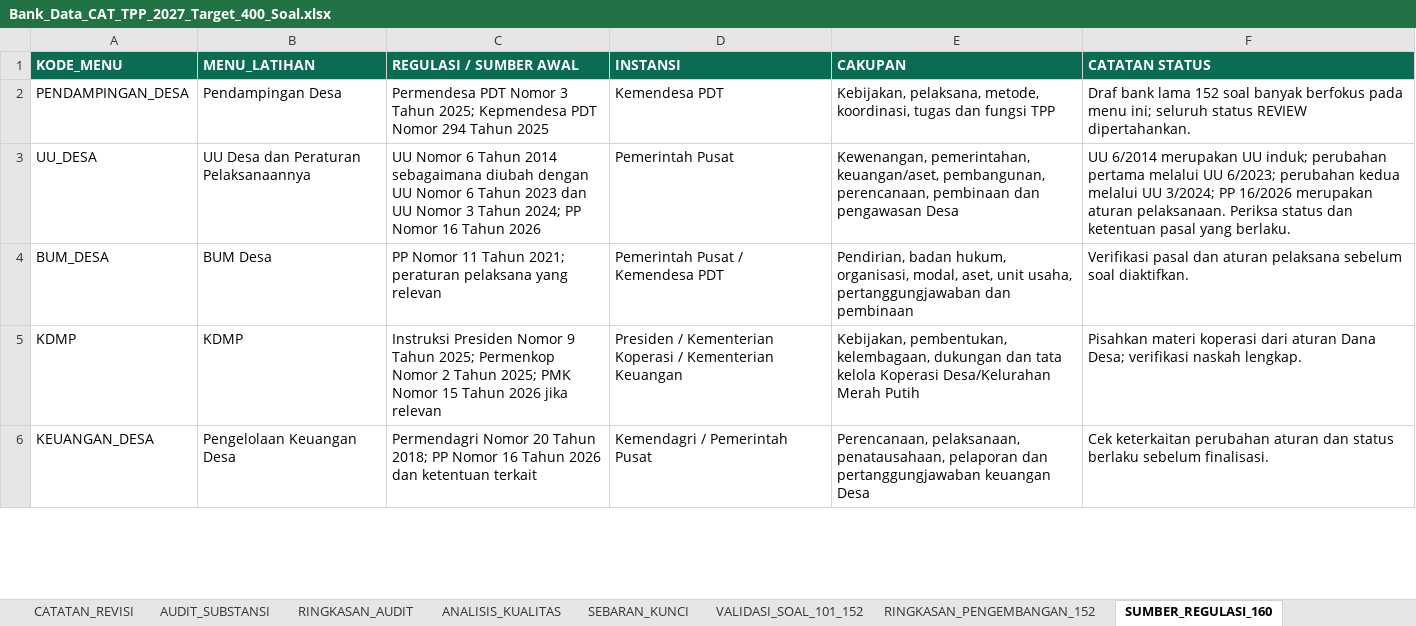
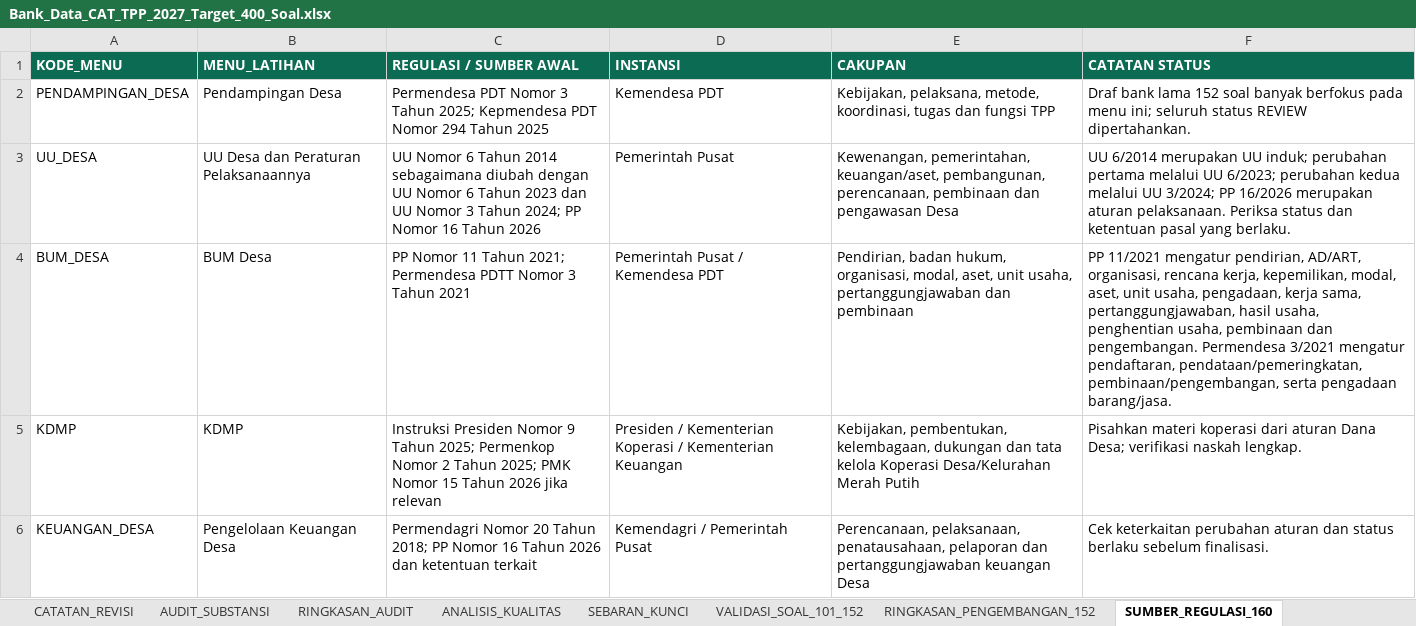
Before and after one commit to tppdawuan/simulasi-cat-tpp-2027, an Excel workbook: Bank_Data_CAT_TPP_2027_Target_400_Soal.xlsx, sheet SUMBER_REGULASI_160, drawn as a sheet; only a part is shown; values as stored, in another font and other column widths than the file's, no borders; the diff names each change by its address in the sheet, - before the commit and + after, or states it on an @@ line.

```diff
--- a/Bank_Data_CAT_TPP_2027_Target_400_Soal.xlsx (sheet SUMBER_REGULASI_160)
+++ b/Bank_Data_CAT_TPP_2027_Target_400_Soal.xlsx (sheet SUMBER_REGULASI_160)
-C4 (REGULASI / SUMBER AWAL): …Tahun 2021; peraturan pelaksana yang relevan
+C4 (REGULASI / SUMBER AWAL): …Tahun 2021; Permendesa PDTT Nomor 3 Tahun 2021
-F4 (CATATAN STATUS): Verifikasi pasal dan aturan pelaksana sebelum soal diaktifkan.
+F4 (CATATAN STATUS): PP 11/2021 mengatur pendirian, AD/ART, organisasi, rencana kerja, kepemilikan, modal, aset, unit usaha, pengadaan, kerja sama, pertanggungjawaban, hasil usaha, penghentian usaha, pembinaan dan pengembangan. Permendesa 3/2021 mengatur pendaftaran, pendataan/pemeringkatan, pembinaan/pengembangan, serta pengadaan barang/jasa.
```
Also changed, not shown: sheet TARGET_BANK_400, sheet PETUNJUK_400, 1 other file.
